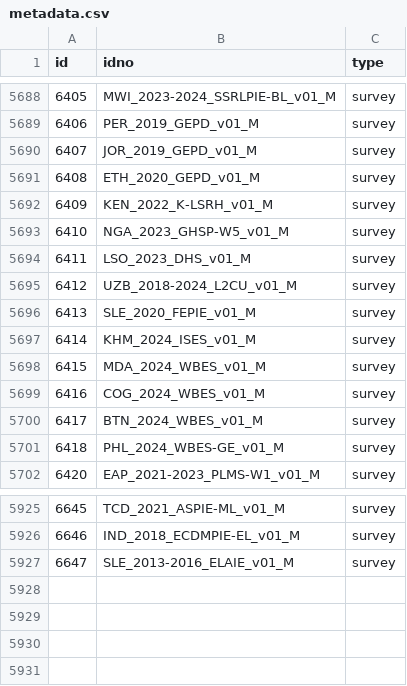
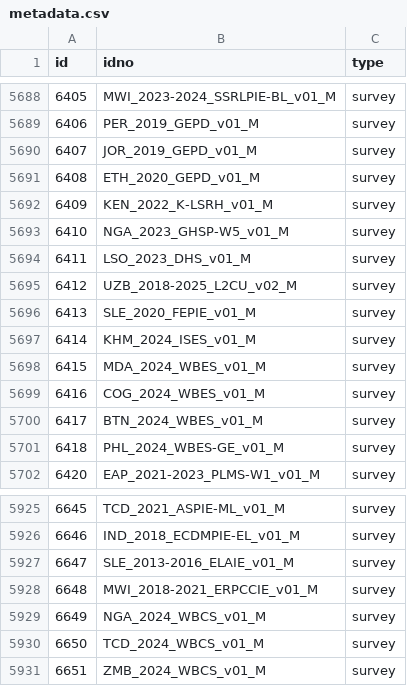
Before and after one commit to worldbank/mdl_collector, a CSV file: data/world_bank/metadata.csv, drawn as a sheet; only a part is shown, gaps mark what is left out.

```diff
--- a/data/world_bank/metadata.csv
+++ b/data/world_bank/metadata.csv
@@ -5694,3 +5694,3 @@ id,idno,type
 6411,LSO_2023_DHS_v01_M,survey
-6412,UZB_2018-2024_L2CU_v01_M,survey
+6412,UZB_2018-2025_L2CU_v02_M,survey
 6413,SLE_2020_FEPIE_v01_M,survey
@@ -5927 +5927,5 @@ id,idno,type
 6647,SLE_2013-2016_ELAIE_v01_M,survey
+6648,MWI_2018-2021_ERPCCIE_v01_M,survey
+6649,NGA_2024_WBCS_v01_M,survey
+6650,TCD_2024_WBCS_v01_M,survey
+6651,ZMB_2024_WBCS_v01_M,survey
```
